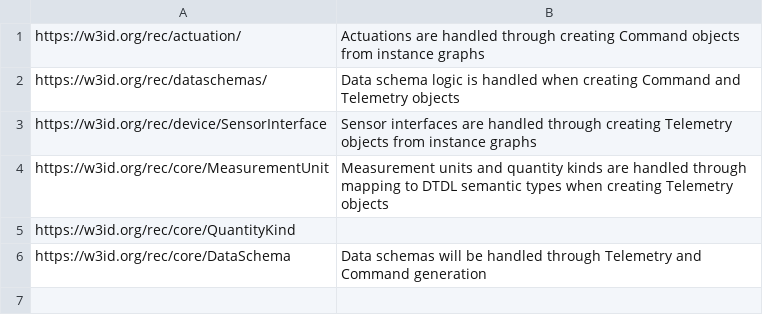
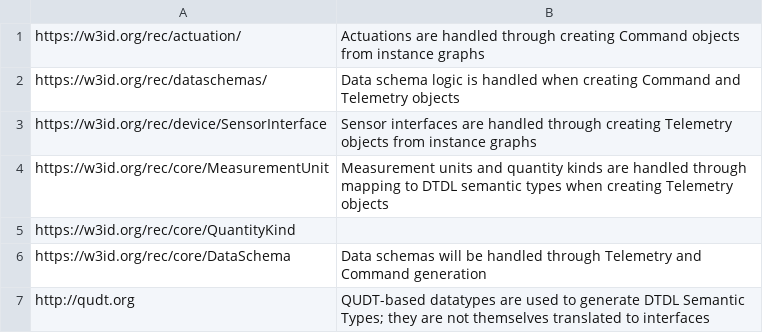
Before and after one commit to Azure/opendigitaltwins-building, a CSV file: RealEstateCore/OWL2DTDL/RecIgnoredNames.csv, drawn as a sheet.

Commit message:
OWL2DTDL: Added translation of additional QUDT types

```diff
--- a/RealEstateCore/OWL2DTDL/RecIgnoredNames.csv
+++ b/RealEstateCore/OWL2DTDL/RecIgnoredNames.csv
@@ -6 +6,2 @@ https://w3id.org/rec/core/QuantityKind;
 https://w3id.org/rec/core/DataSchema;Data schemas will be handled through Telemetry and Command generation
+http://qudt.org;"QUDT-based datatypes are used to generate DTDL Semantic Types; they are not themselves translated to interfaces"
```
Also changed, not shown: 2 other files.
